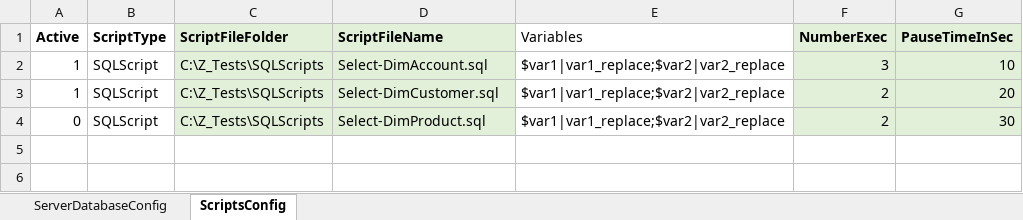
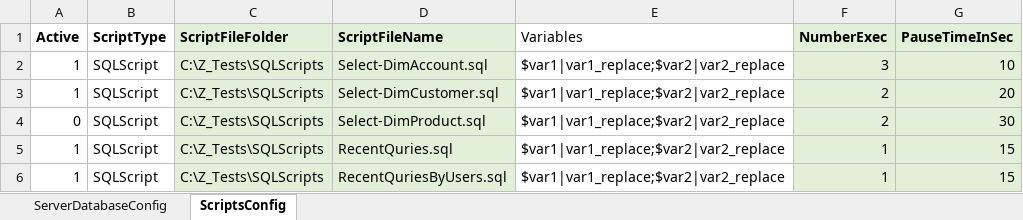
Before and after one commit to gailjz/PowerShellScripts, an Excel workbook: RunScriptsAndStressTest/Stress-Testing-Config.xlsx, sheet ScriptsConfig, drawn as a sheet; values as stored, in another font and other column widths than the file's, no borders; the diff names each change by its address in the sheet, - before the commit and + after, or states it on an @@ line.

Commit message:
Add files via upload

```diff
--- a/RunScriptsAndStressTest/Stress-Testing-Config.xlsx (sheet ScriptsConfig)
+++ b/RunScriptsAndStressTest/Stress-Testing-Config.xlsx (sheet ScriptsConfig)
+row 5: 1 | SQLScript | C:\Z_Tests\SQLScripts | RecentQuries.sql | $var1|var1_replace;$var2|var2_replace | 1 | 15
+row 6: 1 | SQLScript | C:\Z_Tests\SQLScripts | RecentQuriesByUsers.sql | $var1|var1_replace;$var2|var2_replace | 1 | 15
```
